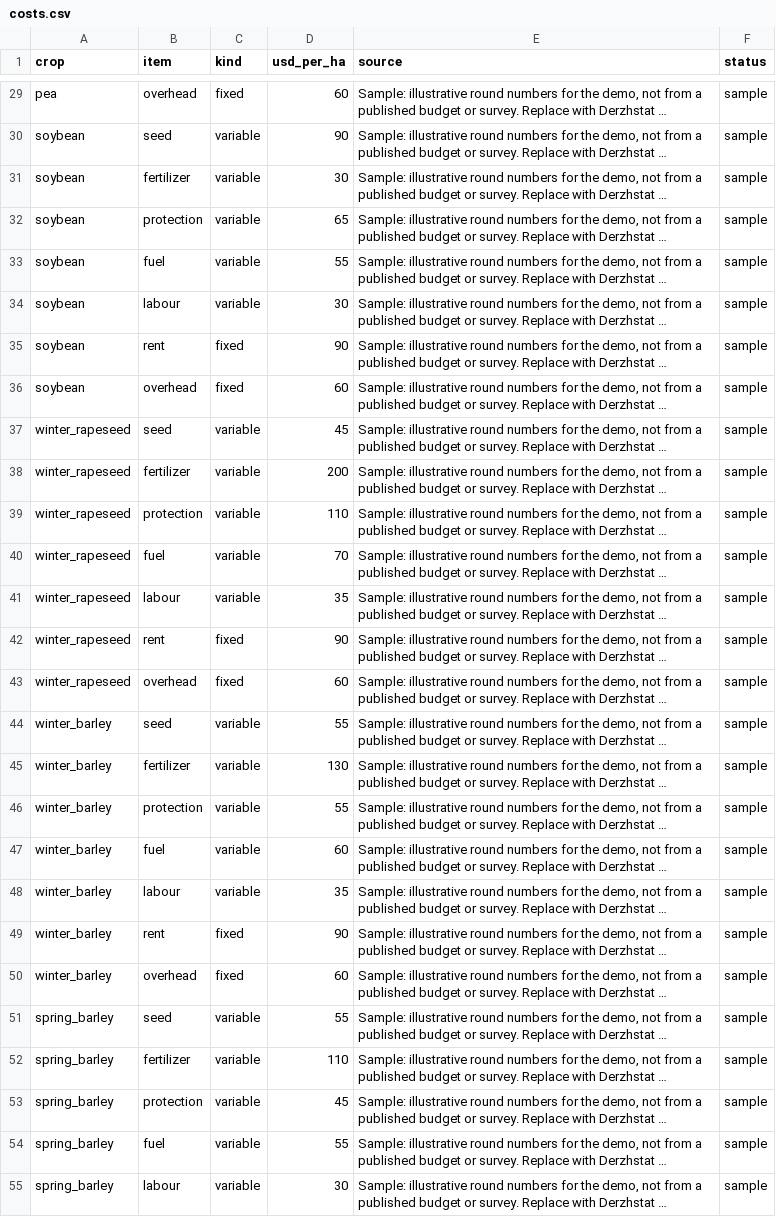
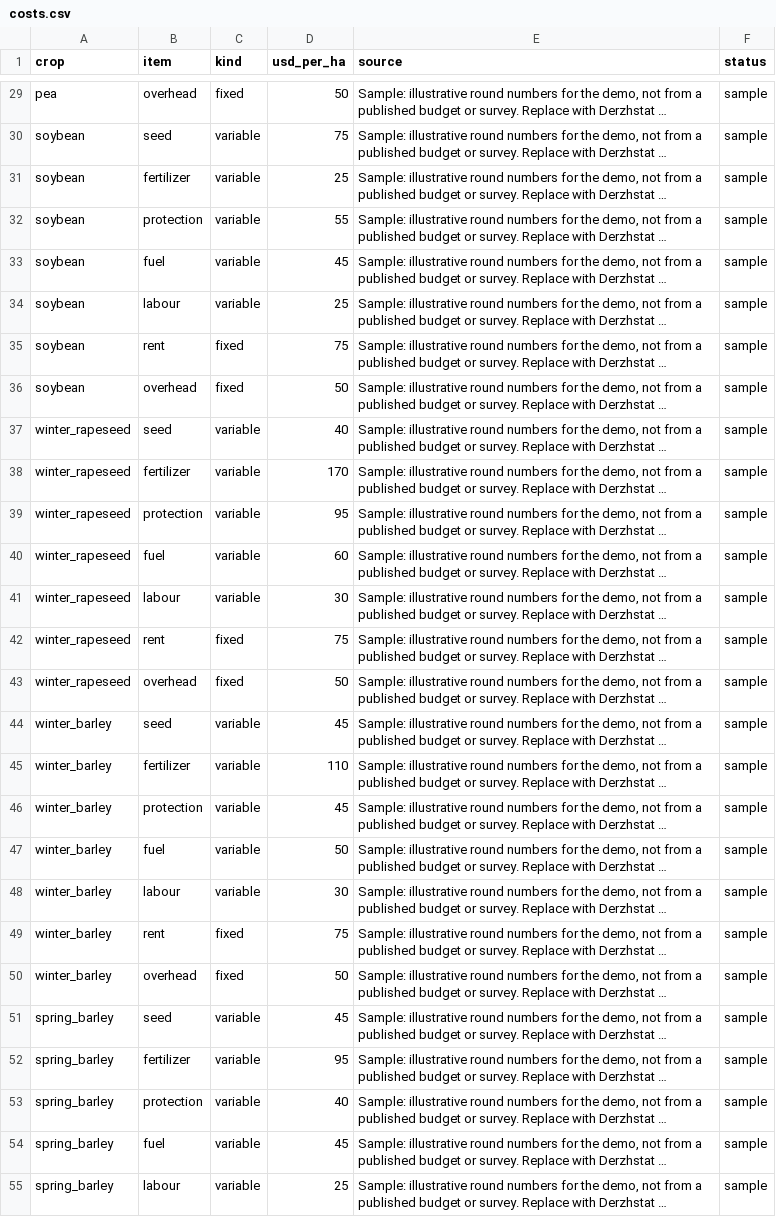
Before and after one commit to Mafusail2020/NASA-FieldShift, a CSV file: backend/data/params/costs.csv, drawn as a sheet; only a part is shown, gaps mark what is left out; long unchanged cells end in …; the diff covers the shown part only; the diff names each change by its address in the sheet, - before the commit and + after, or states it on an @@ line.

```diff
--- a/backend/data/params/costs.csv
+++ b/backend/data/params/costs.csv
-D29 (usd_per_ha): 60
+D29 (usd_per_ha): 50
-D30 (usd_per_ha): 90
+D30 (usd_per_ha): 75
-D31 (usd_per_ha): 30
+D31 (usd_per_ha): 25
-D32 (usd_per_ha): 65
+D32 (usd_per_ha): 55
-D33 (usd_per_ha): 55
+D33 (usd_per_ha): 45
-D34 (usd_per_ha): 30
+D34 (usd_per_ha): 25
-D35 (usd_per_ha): 90
+D35 (usd_per_ha): 75
-D36 (usd_per_ha): 60
+D36 (usd_per_ha): 50
-D37 (usd_per_ha): 45
+D37 (usd_per_ha): 40
-D38 (usd_per_ha): 200
+D38 (usd_per_ha): 170
-D39 (usd_per_ha): 110
+D39 (usd_per_ha): 95
-D40 (usd_per_ha): 70
+D40 (usd_per_ha): 60
-D41 (usd_per_ha): 35
+D41 (usd_per_ha): 30
-D42 (usd_per_ha): 90
+D42 (usd_per_ha): 75
-D43 (usd_per_ha): 60
+D43 (usd_per_ha): 50
-D44 (usd_per_ha): 55
+D44 (usd_per_ha): 45
-D45 (usd_per_ha): 130
+D45 (usd_per_ha): 110
-D46 (usd_per_ha): 55
+D46 (usd_per_ha): 45
-D47 (usd_per_ha): 60
+D47 (usd_per_ha): 50
-D48 (usd_per_ha): 35
+D48 (usd_per_ha): 30
-D49 (usd_per_ha): 90
+D49 (usd_per_ha): 75
-D50 (usd_per_ha): 60
+D50 (usd_per_ha): 50
-D51 (usd_per_ha): 55
+D51 (usd_per_ha): 45
-D52 (usd_per_ha): 110
+D52 (usd_per_ha): 95
-D53 (usd_per_ha): 45
+D53 (usd_per_ha): 40
-D54 (usd_per_ha): 55
+D54 (usd_per_ha): 45
-D55 (usd_per_ha): 30
+D55 (usd_per_ha): 25
```
Also changed, not shown: 56 edited cells elsewhere in this file, 4 other files.
